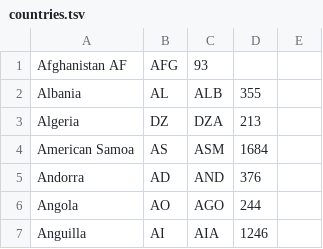
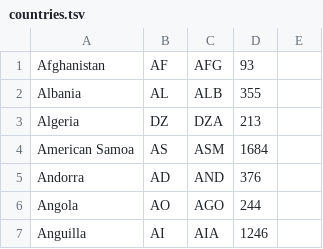
Before and after one commit to furqansiddiqui/test-docker-app-php81, a TSV file: storage/data/countries.tsv, drawn as a sheet; only a part is shown; removed rows and columns are numbered as before the commit, all else as after; the diff names each change by its address in the sheet, - before the commit and + after, or states it on an @@ line.

Commit message:
updates

```diff
--- a/storage/data/countries.tsv
+++ b/storage/data/countries.tsv
-row 1: Afghanistan AF | AFG | 93
+row 1: Afghanistan | AF | AFG | 93
```
